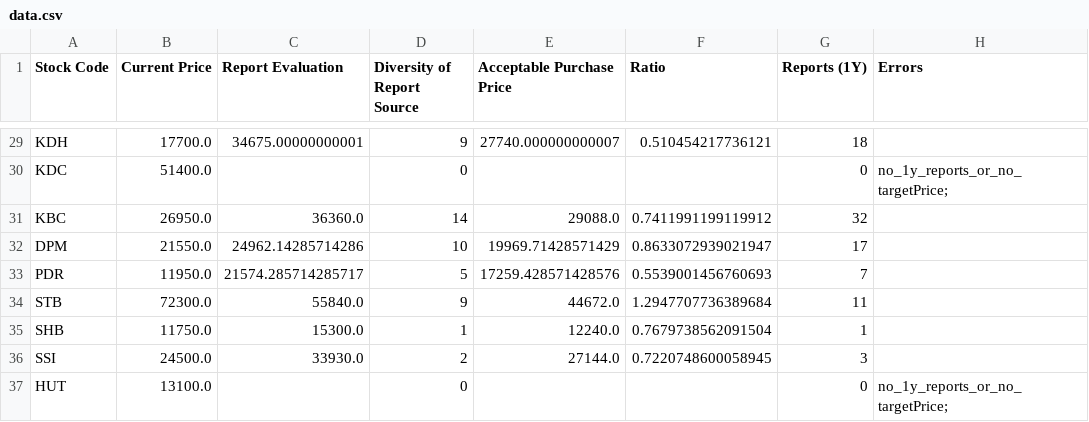
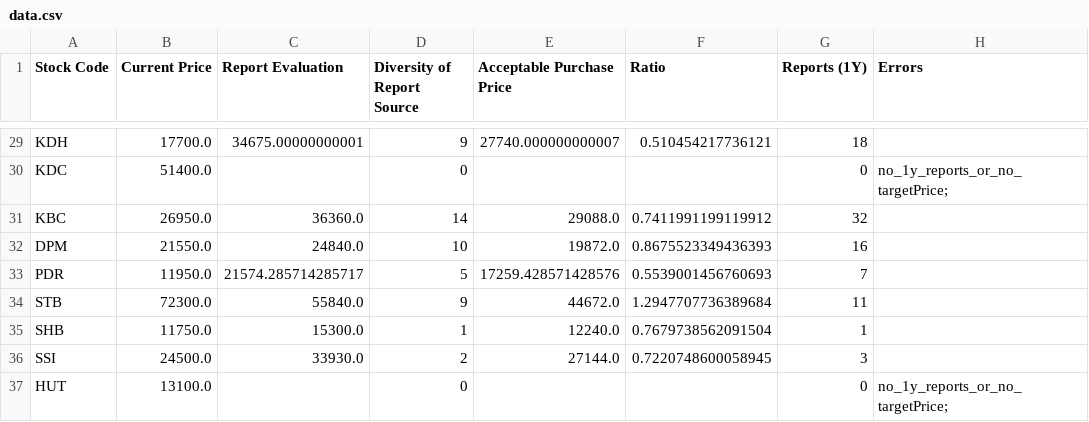
Before and after one commit to hungnd-x/stock-portfolio-daily, a CSV file: docs/data.csv, drawn as a sheet; only a part is shown, gaps mark what is left out.

```diff
--- a/docs/data.csv
+++ b/docs/data.csv
@@ -31,3 +31,3 @@ KDC,51400.0,,0,,,0,no_1y_reports_or_no_targetPrice;
 KBC,26950.0,36360.0,14,29088.0,0.7411991199119912,32,
-DPM,21550.0,24962.14285714286,10,19969.71428571429,0.8633072939021947,17,
+DPM,21550.0,24840.0,10,19872.0,0.8675523349436393,16,
 PDR,11950.0,21574.285714285717,5,17259.428571428576,0.5539001456760693,7,
```
Also changed, not shown: 1 other file.
